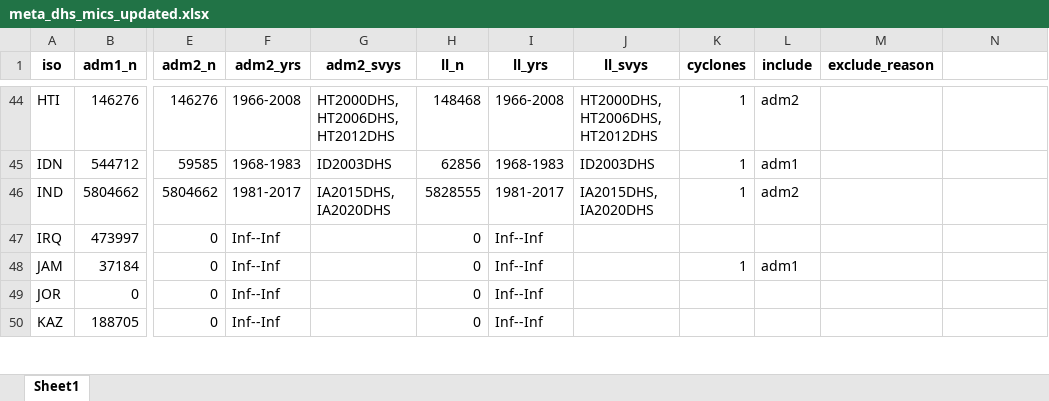
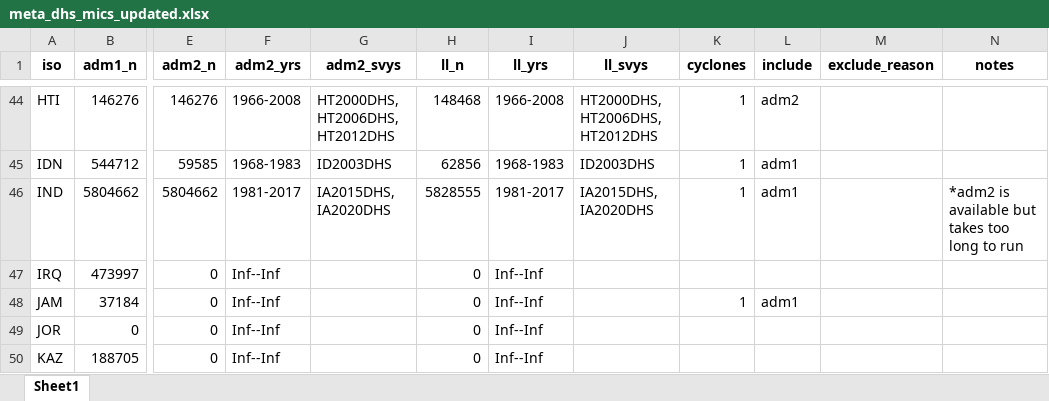
Before and after one commit to annapal/cyclone-child-marraige, an Excel workbook: data/meta_dhs_mics_updated.xlsx, sheet Sheet1, drawn as a sheet; only a part is shown, gaps mark what is left out; values as stored, in another font and other column widths than the file's, no borders; the diff names each change by its address in the sheet, - before the commit and + after, or states it on an @@ line.

```diff
--- a/data/meta_dhs_mics_updated.xlsx (sheet Sheet1)
+++ b/data/meta_dhs_mics_updated.xlsx (sheet Sheet1)
-N1: (empty)
+N1: notes
-L46 (include): adm2
+L46 (include): adm1
-N46 (notes): (empty)
+N46 (notes): *adm2 is available but takes too long to run
```
Also changed, not shown: 5 other files.
